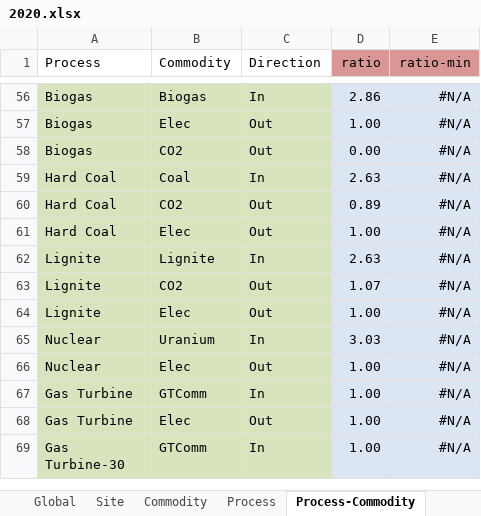
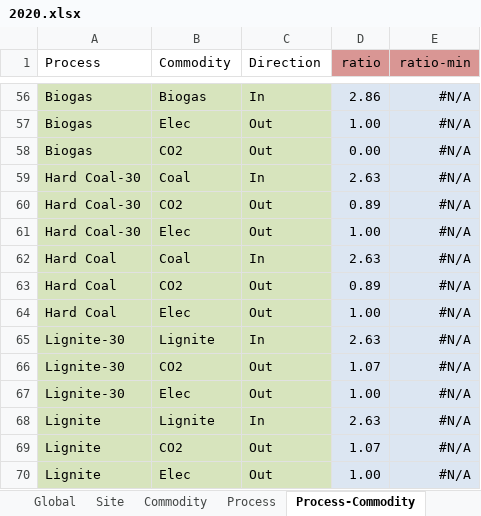
Before and after one commit to tum-ens/urbs, an Excel workbook: Input/Intertemporal-Germany/2020.xlsx, sheet Process-Commodity, drawn as a sheet; only a part is shown, gaps mark what is left out; the shorter side is filled out with more unchanged rows; values as stored, in another font and other column widths than the file's, no borders; conditional formats not drawn; the diff names each change by its address in the sheet, - before the commit and + after, or states it on an @@ line.

```diff
--- a/Input/Intertemporal-Germany/2020.xlsx (sheet Process-Commodity)
+++ b/Input/Intertemporal-Germany/2020.xlsx (sheet Process-Commodity)
+row 59: Hard Coal-30 | Coal | In | 2.63 | #N/A
+row 60: Hard Coal-30 | CO2 | Out | 0.89 | #N/A
+row 61: Hard Coal-30 | Elec | Out | 1.00 | #N/A
+row 65: Lignite-30 | Lignite | In | 2.63 | #N/A
+row 66: Lignite-30 | CO2 | Out | 1.07 | #N/A
+row 67: Lignite-30 | Elec | Out | 1.00 | #N/A
```
Also changed, not shown: sheet Process, sheet Global, Input/Intertemporal-Germany/2040.xlsx, Input/Intertemporal-Germany/2050.xlsx, 2 other files.
